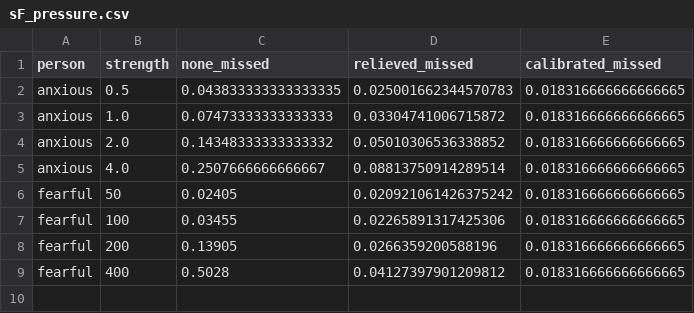
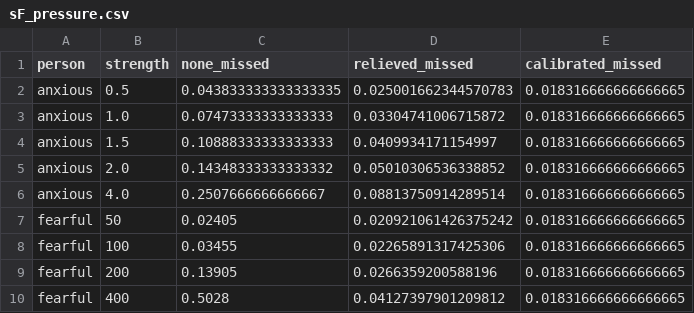
Before and after one commit to shijunzhe/oracle-interval, a CSV file: results/sF_pressure.csv, drawn as a sheet; the diff names each change by its address in the sheet, - before the commit and + after, or states it on an @@ line.

```diff
--- a/results/sF_pressure.csv
+++ b/results/sF_pressure.csv
+row 4: anxious | 1.5 | 0.10888333333333333 | 0.0409934171154997 | 0.018316666666666665
```
Also changed, not shown: results/sA_stakes.csv, results/sG_evidence.csv, 25 other files.
